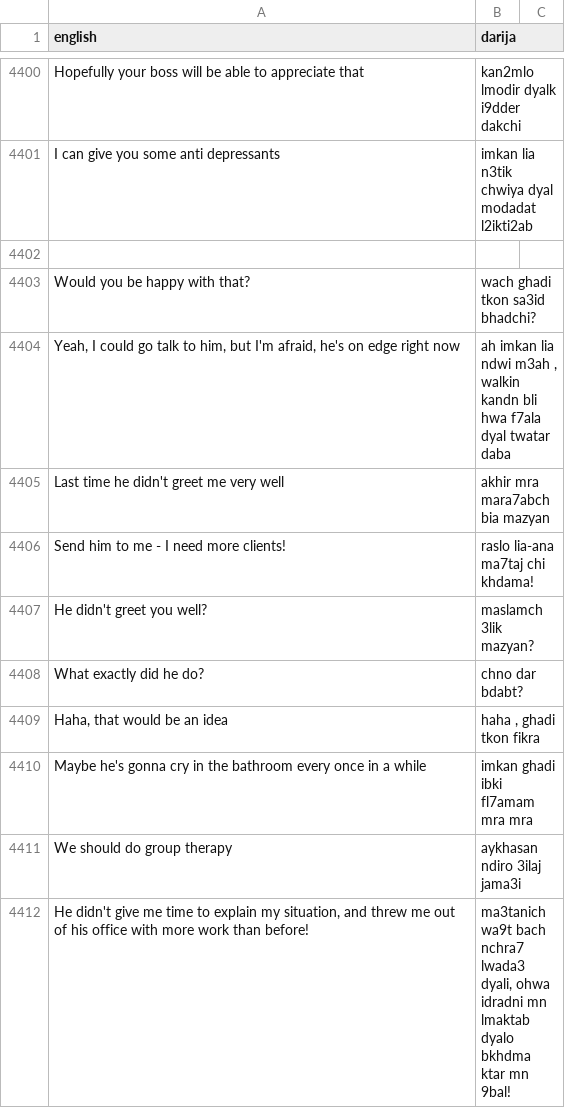
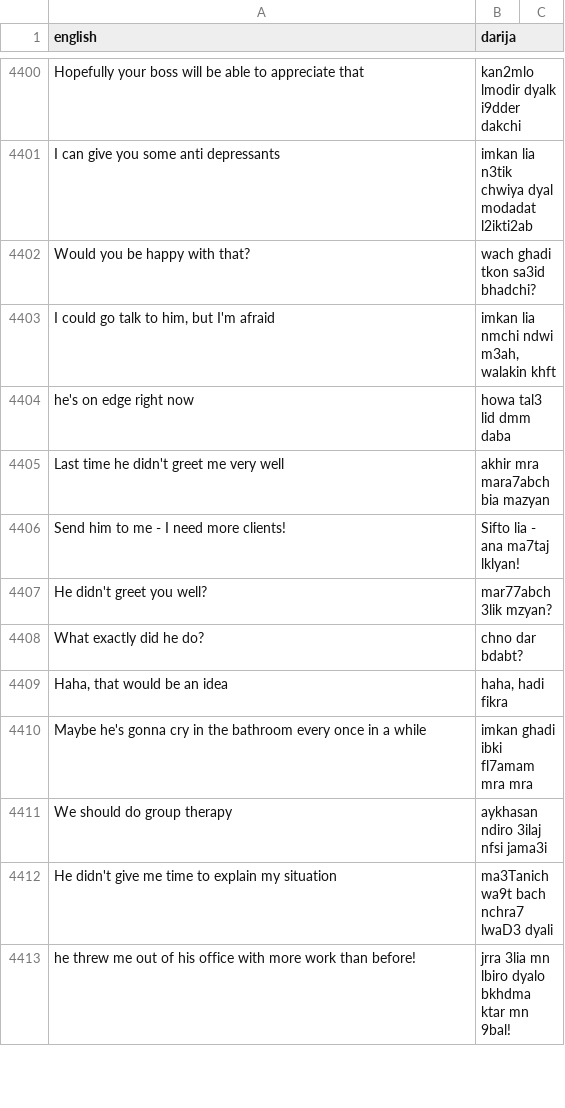
Before and after one commit to darija-open-dataset/dataset, a CSV file: sentences.csv, drawn as a sheet; only a part is shown, gaps mark what is left out; the diff covers the shown part only.

```diff
--- a/sentences.csv
+++ b/sentences.csv
@@ -4409,12 +4409,13 @@ Hopefully your boss will be able to appreciate that,kan2mlo lmodir dyalk i9dder
 I can give you some anti depressants,imkan lia n3tik chwiya dyal modadat l2ikti2ab
-"",""
 Would you be happy with that?,wach ghadi tkon sa3id bhadchi?
-"Yeah, I could go talk to him, but I'm afraid, he's on edge right now","ah imkan lia ndwi m3ah , walkin kandn bli hwa f7ala dyal twatar daba"
+"I could go talk to him, but I'm afraid","imkan lia nmchi ndwi m3ah, walakin khft"
+"he's on edge right now","howa tal3 lid dmm daba"
 Last time he didn't greet me very well,akhir mra mara7abch bia mazyan
-Send him to me - I need more clients!,raslo lia-ana ma7taj chi khdama!
-He didn't greet you well?,maslamch 3lik mazyan?
+Send him to me - I need more clients!,Sifto lia - ana ma7taj lklyan!
+He didn't greet you well?,mar77abch 3lik mzyan?
 What exactly did he do?,chno dar bdabt?
-"Haha, that would be an idea","haha , ghadi tkon fikra"
+"Haha, that would be an idea","haha, hadi fikra"
 Maybe he's gonna cry in the bathroom every once in a while,imkan ghadi ibki fl7amam mra mra
-We should do group therapy,aykhasan ndiro 3ilaj jama3i
-"He didn't give me time to explain my situation, and threw me out of his office with more work than before!","ma3tanich wa9t bach nchra7 lwada3 dyali, ohwa idradni mn lmaktab dyalo bkhdma ktar mn 9bal!"
+We should do group therapy,aykhasan ndiro 3ilaj nfsi jama3i
+"He didn't give me time to explain my situation","ma3Tanich wa9t bach nchra7 lwaD3 dyali"
+"he threw me out of his office with more work than before!","jrra 3lia mn lbiro dyalo bkhdma ktar mn 9bal!"
```
Also changed, not shown: 2 added rows and 94 edited cells elsewhere in this file.
